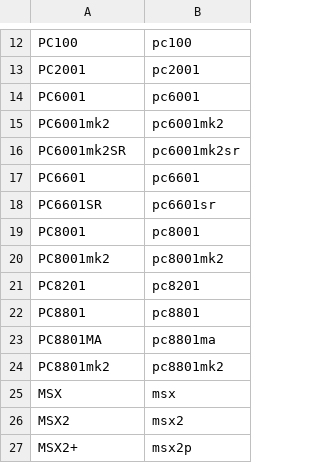
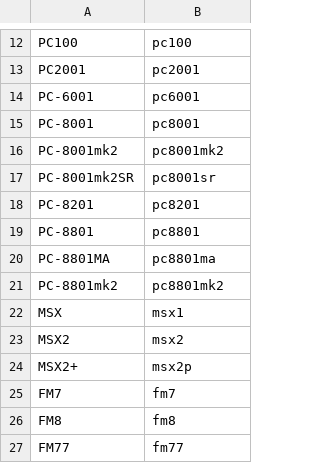
Before and after one commit to medamap/CommonSourceCodeProject, a CSV file: androidstudio/buildbatch/models/models.csv, drawn as a sheet; only a part is shown, gaps mark what is left out; the shorter side is filled out with more unchanged rows.

```diff
--- a/androidstudio/buildbatch/models/models.csv
+++ b/androidstudio/buildbatch/models/models.csv
@@ -13,14 +13,11 @@ PC100,pc100
 PC2001,pc2001
-PC6001,pc6001
-PC6001mk2,pc6001mk2
-PC6001mk2SR,pc6001mk2sr
-PC6601,pc6601
-PC6601SR,pc6601sr
-PC8001,pc8001
-PC8001mk2,pc8001mk2
-PC8201,pc8201
-PC8801,pc8801
-PC8801MA,pc8801ma
-PC8801mk2,pc8801mk2
-MSX,msx
+PC-6001,pc6001
+PC-8001,pc8001
+PC-8001mk2,pc8001mk2
+PC-8001mk2SR,pc8001sr
+PC-8201,pc8201
+PC-8801,pc8801
+PC-8801MA,pc8801ma
+PC-8801mk2,pc8801mk2
+MSX,msx1
 MSX2,msx2
```
Also changed, not shown: 10 other files.
